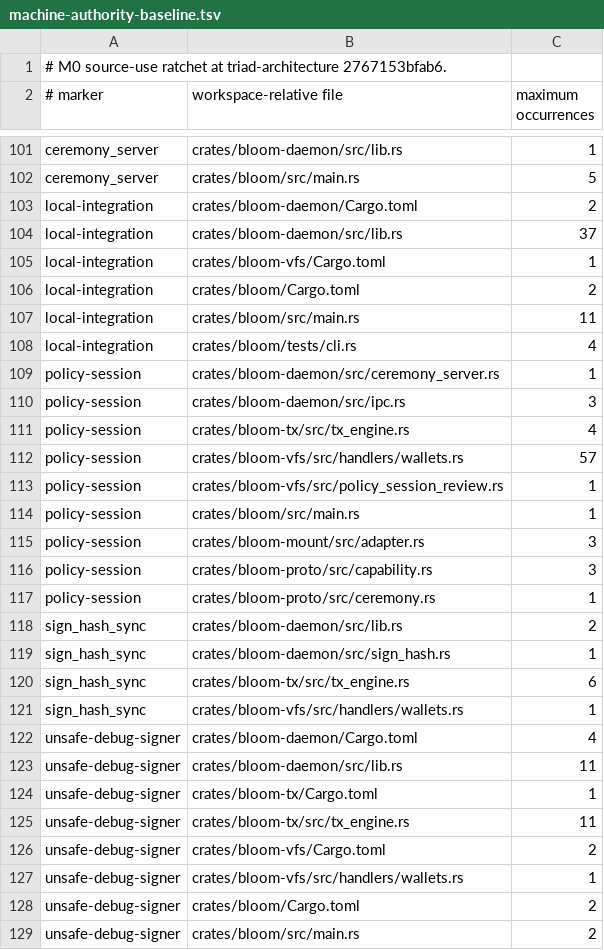
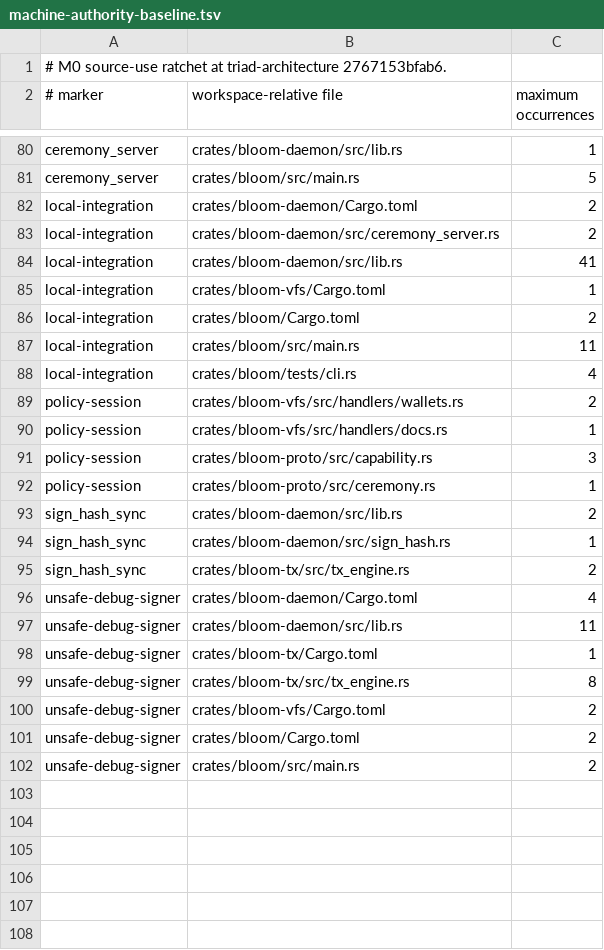
Before and after one commit to LifeAnalysis/bloom, a TSV file: packaging/triad/release/machine-authority-baseline.tsv, drawn as a sheet; only a part is shown, gaps mark what is left out; the diff covers the shown part only.

```diff
--- a/packaging/triad/release/machine-authority-baseline.tsv
+++ b/packaging/triad/release/machine-authority-baseline.tsv
@@ -103,3 +82,4 @@ ceremony_server	crates/bloom/src/main.rs	5
 local-integration	crates/bloom-daemon/Cargo.toml	2
-local-integration	crates/bloom-daemon/src/lib.rs	37
+local-integration	crates/bloom-daemon/src/ceremony_server.rs	2
+local-integration	crates/bloom-daemon/src/lib.rs	41
 local-integration	crates/bloom-vfs/Cargo.toml	1
@@ -108,9 +88,4 @@ local-integration	crates/bloom/src/main.rs	11
 local-integration	crates/bloom/tests/cli.rs	4
-policy-session	crates/bloom-daemon/src/ceremony_server.rs	1
-policy-session	crates/bloom-daemon/src/ipc.rs	3
-policy-session	crates/bloom-tx/src/tx_engine.rs	4
-policy-session	crates/bloom-vfs/src/handlers/wallets.rs	57
-policy-session	crates/bloom-vfs/src/policy_session_review.rs	1
-policy-session	crates/bloom/src/main.rs	1
-policy-session	crates/bloom-mount/src/adapter.rs	3
+policy-session	crates/bloom-vfs/src/handlers/wallets.rs	2
+policy-session	crates/bloom-vfs/src/handlers/docs.rs	1
 policy-session	crates/bloom-proto/src/capability.rs	3
@@ -119,4 +94,3 @@ sign_hash_sync	crates/bloom-daemon/src/lib.rs	2
 sign_hash_sync	crates/bloom-daemon/src/sign_hash.rs	1
-sign_hash_sync	crates/bloom-tx/src/tx_engine.rs	6
-sign_hash_sync	crates/bloom-vfs/src/handlers/wallets.rs	1
+sign_hash_sync	crates/bloom-tx/src/tx_engine.rs	2
 unsafe-debug-signer	crates/bloom-daemon/Cargo.toml	4
@@ -124,5 +98,4 @@ unsafe-debug-signer	crates/bloom-daemon/src/lib.rs	11
 unsafe-debug-signer	crates/bloom-tx/Cargo.toml	1
-unsafe-debug-signer	crates/bloom-tx/src/tx_engine.rs	11
+unsafe-debug-signer	crates/bloom-tx/src/tx_engine.rs	8
 unsafe-debug-signer	crates/bloom-vfs/Cargo.toml	2
-unsafe-debug-signer	crates/bloom-vfs/src/handlers/wallets.rs	1
 unsafe-debug-signer	crates/bloom/Cargo.toml	2
```
Also changed, not shown: 21 removed rows and 10 edited cells elsewhere in this file, 15 other files.
